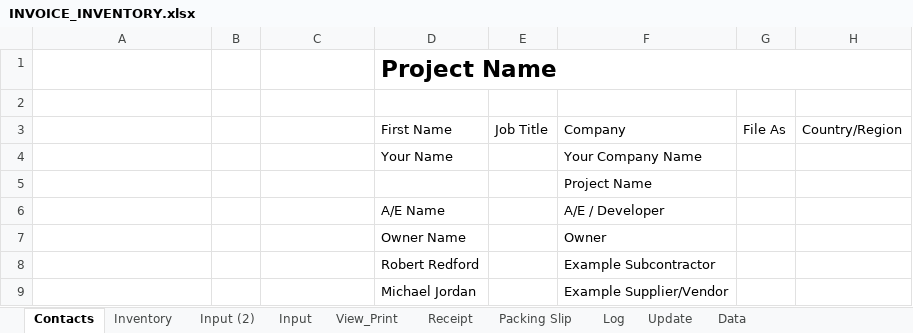
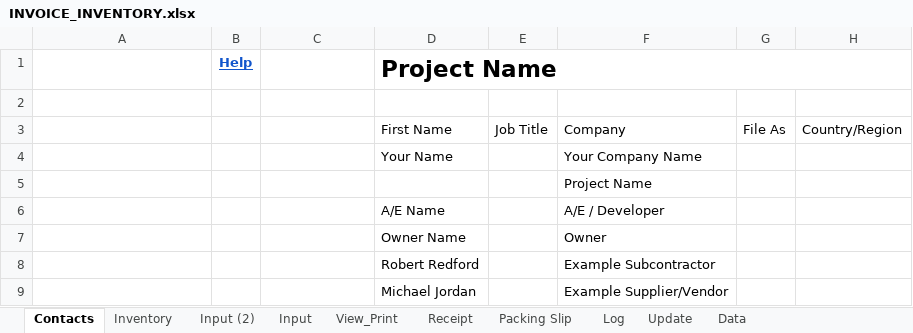
Before and after one commit to DataMateApp/DataMateApp.github.io, an Excel workbook: INVOICE_INVENTORY.xlsx, sheet Contacts, drawn as a sheet; only a part is shown; values as stored, in another font and other column widths than the file's, no borders; charts and pictures not drawn; the diff names each change by its address in the sheet, - before the commit and + after, or states it on an @@ line.

```diff
--- a/INVOICE_INVENTORY.xlsx (sheet Contacts)
+++ b/INVOICE_INVENTORY.xlsx (sheet Contacts)
-B1: (empty)
+B1: Help
```
Also changed, not shown: sheet Input (2), sheet Input, sheet Log.
